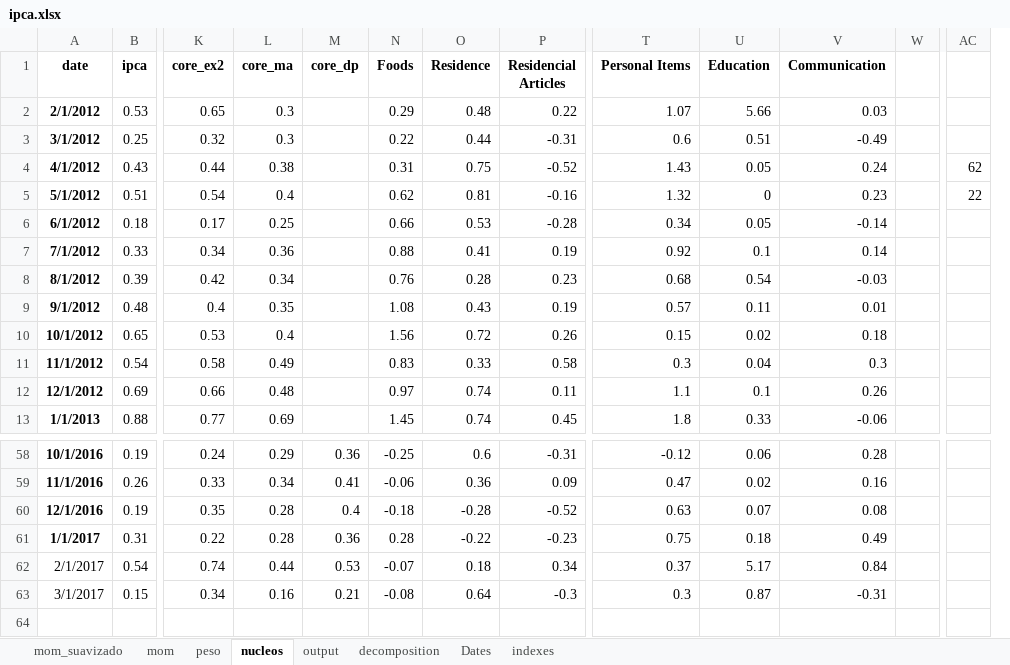
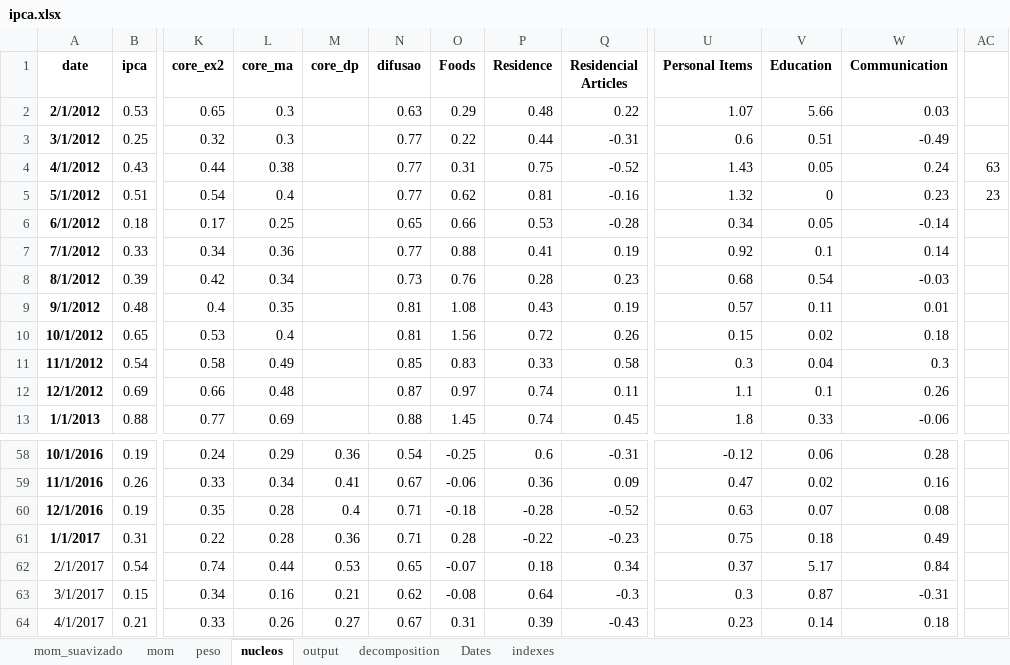
Before and after one commit to crosal-research/ipca, an Excel workbook: ipca.xlsx, sheet nucleos, drawn as a sheet; only a part is shown, gaps mark what is left out; values as stored, in another font and other column widths than the file's, no borders; removed rows and columns are numbered as before the commit, all else as after; rows hold the shown columns only; the diff names each change by its address in the sheet, - before the commit and + after, or states it on an @@ line.

```diff
--- a/ipca.xlsx (sheet nucleos)
+++ b/ipca.xlsx (sheet nucleos)
+column N (difusao), rows 2-13: 0.63 | 0.77 | 0.77 | 0.77 | 0.65 | 0.77 | 0.73 | 0.81 | 0.81 | 0.85 | 0.87 | 0.88; rows 58-63: 0.54 | 0.67 | 0.71 | 0.71 | 0.65 | 0.62
-column W, empty
-AC4: 62
+AC4: 63
-AC5: 22
+AC5: 23
+row 64: 4/1/2017 | 0.21 | 0.33 | 0.26 | 0.27 | 0.67 | 0.31 | 0.39 | -0.43 | 0.23 | 0.14 | 0.18
```
Also changed, not shown: sheet output, sheet mom, sheet peso, sheet Dates, formulas that keep their value, 5 other files.
